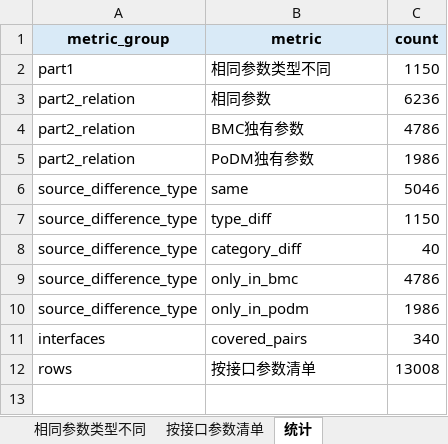
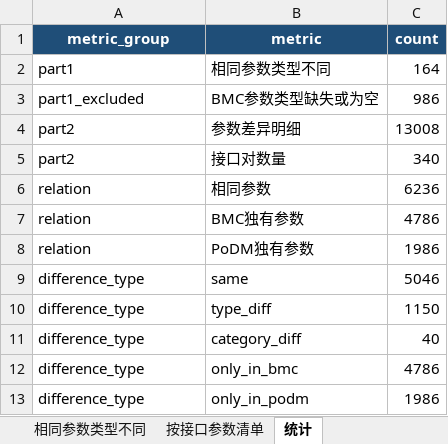
Before and after one commit to YChange01/PoDM, an Excel workbook: output/20260511/analysis/common_interface_param_two_part_analysis.xlsx, sheet 统计, drawn as a sheet; values as stored, in another font and other column widths than the file's, no borders; removed rows and columns are numbered as before the commit, all else as after; the diff names each change by its address in the sheet, - before the commit and + after, or states it on an @@ line.

Commit message:
Filter empty BMC parameter types

```diff
--- a/output/20260511/analysis/common_interface_param_two_part_analysis.xlsx (sheet 统计)
+++ b/output/20260511/analysis/common_interface_param_two_part_analysis.xlsx (sheet 统计)
@@ A1:C1 fill: #D9EAF7 → #1F4E78, text colour: black → #FFFFFF @@
-C2 (count): 1150
+C2 (count): 164
+row 3: part1_excluded | BMC参数类型缺失或为空 | 986
+row 4: part2 | 参数差异明细 | 13008
+row 5: part2 | 接口对数量 | 340
-A6:A8 (metric_group): part2_relation
+A6:A8 (metric_group): relation
-A9:A13 (metric_group): source_difference_type
+A9:A13 (metric_group): difference_type
-row 11: interfaces | covered_pairs | 340
-row 12: rows | 按接口参数清单 | 13008
```
Also changed, not shown: sheet 相同参数类型不同, sheet 按接口参数清单.
